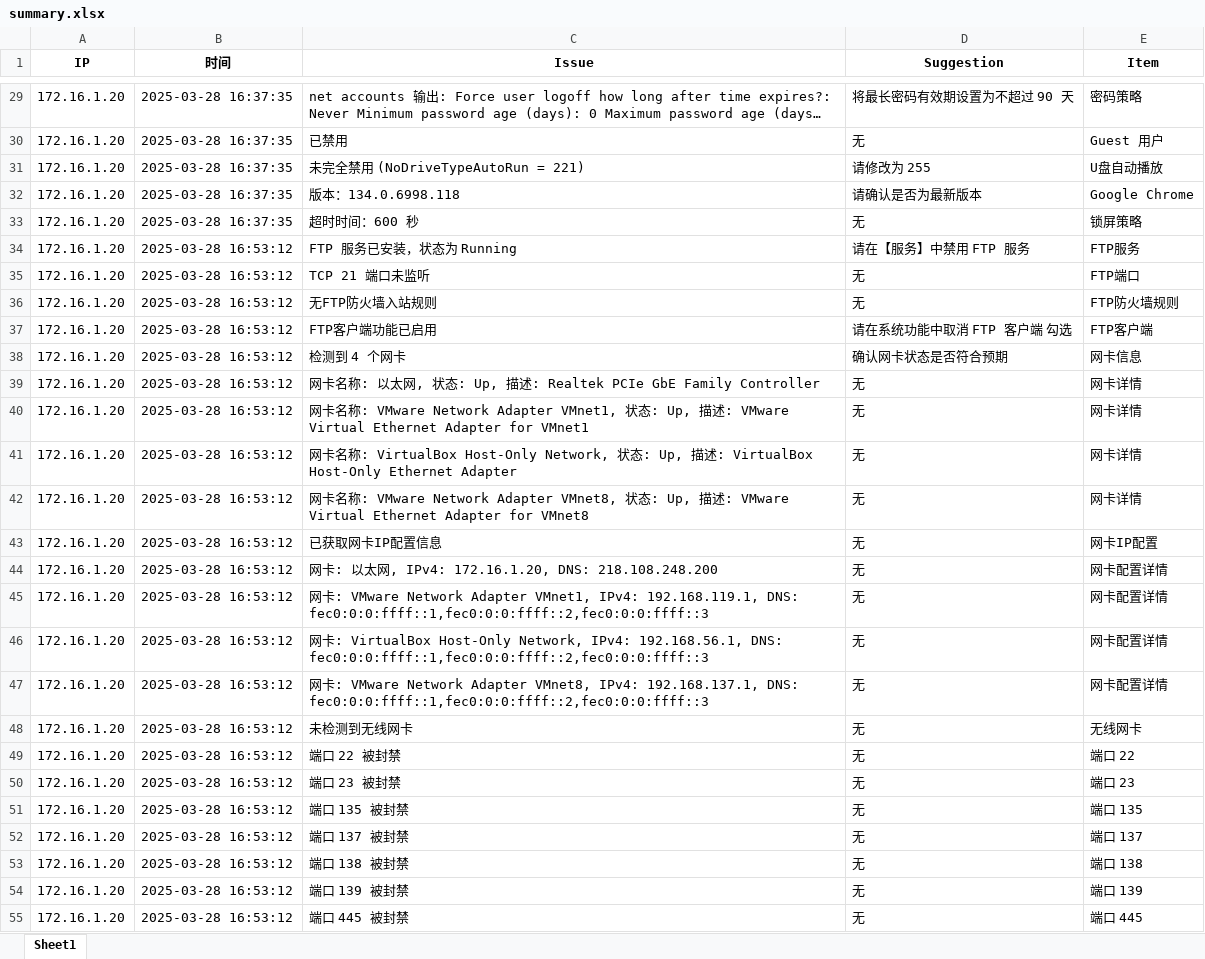
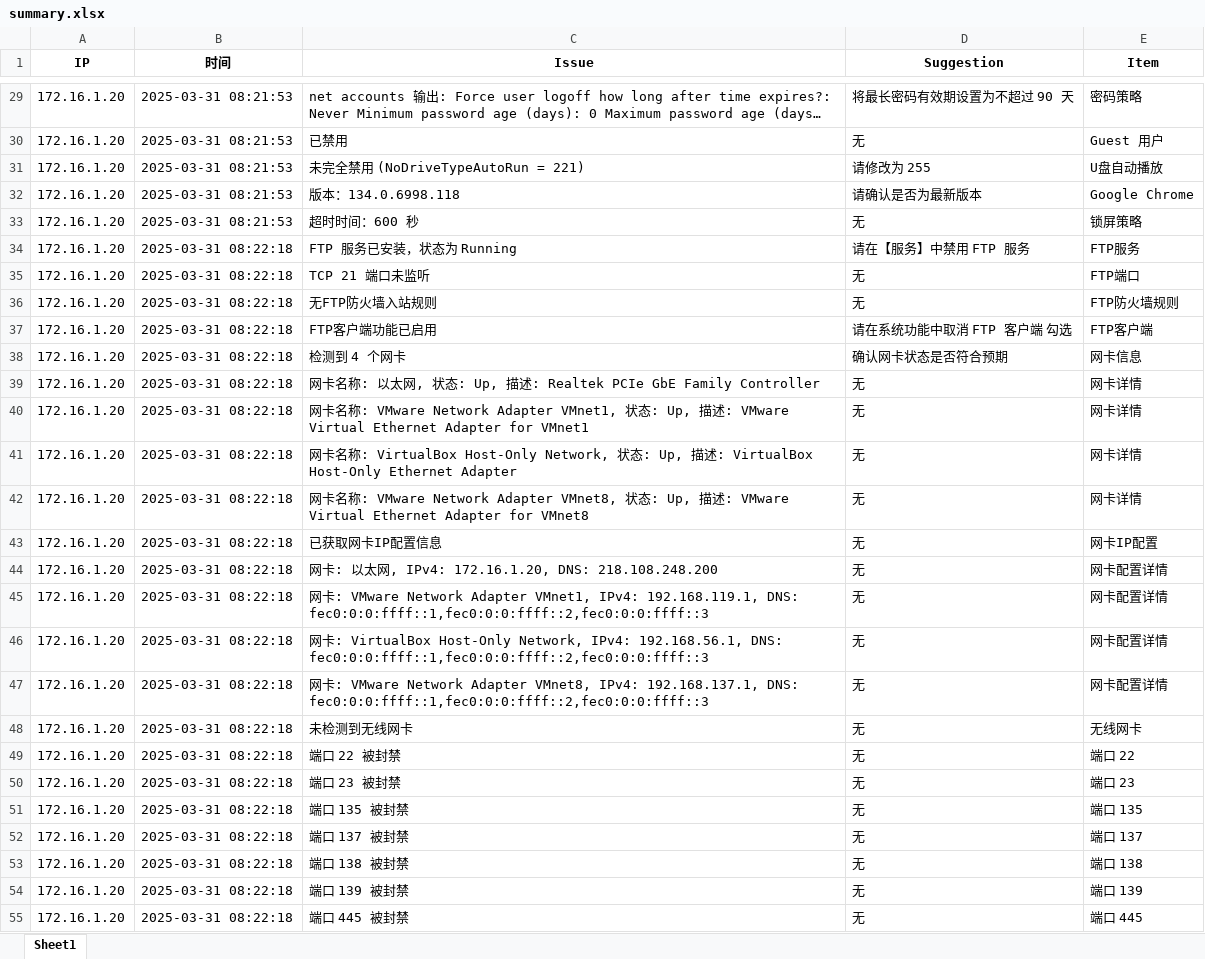
Before and after one commit to ferrarif1/STTools, an Excel workbook: BaseLineCheck/SecurityCheck_v5检查程序/带授权+服务的批量检查版本/Monitor/summary.xlsx, sheet Sheet1, drawn as a sheet; only a part is shown, gaps mark what is left out; long unchanged cells end in …; values as stored, in another font and other column widths than the file's, no borders; the diff covers the shown part only; the diff names each change by its address in the sheet, - before the commit and + after, or states it on an @@ line.

```diff
--- a/BaseLineCheck/SecurityCheck_v5检查程序/带授权+服务的批量检查版本/Monitor/summary.xlsx (sheet Sheet1)
+++ b/BaseLineCheck/SecurityCheck_v5检查程序/带授权+服务的批量检查版本/Monitor/summary.xlsx (sheet Sheet1)
-B29:B33 (时间): 2025-03-28 16:37:35
+B29:B33 (时间): 2025-03-31 08:21:53
-B34:B55 (时间): 2025-03-28 16:53:12
+B34:B55 (时间): 2025-03-31 08:22:18
```
Also changed, not shown: 37 edited cells elsewhere in this sheet, 4 other files.
